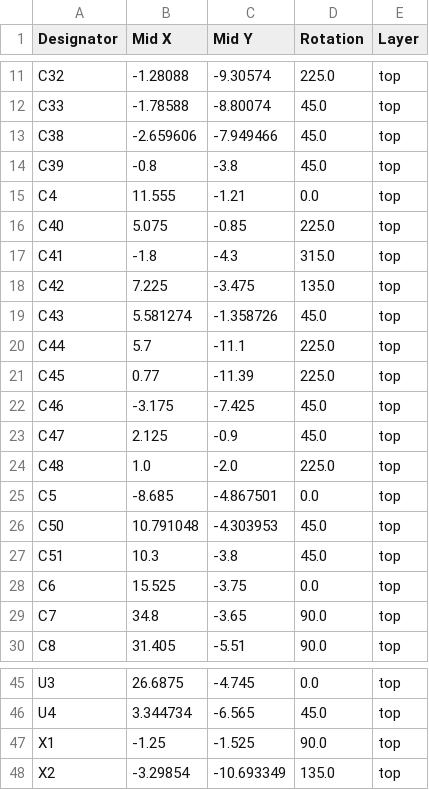
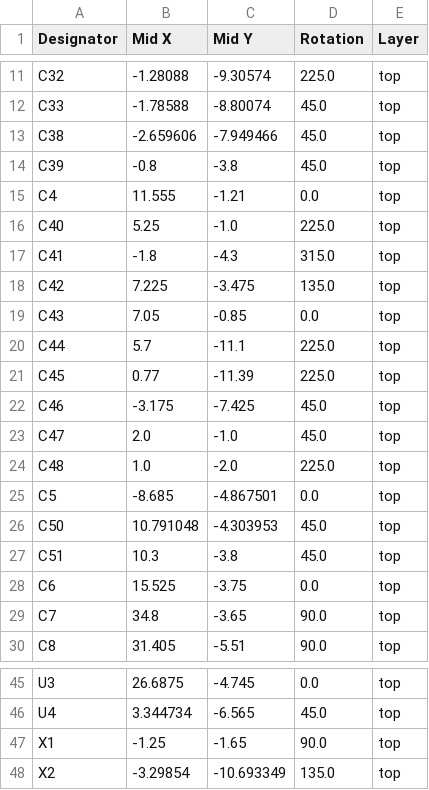
Before and after one commit to artandtechspace/Smart-Arrow, a CSV file: Hardware/production/positions.csv, drawn as a sheet; only a part is shown, gaps mark what is left out.

```diff
--- a/Hardware/production/positions.csv
+++ b/Hardware/production/positions.csv
@@ -15,6 +15,6 @@ C39,-0.8,-3.8,45.0,top
 C4,11.555,-1.21,0.0,top
-C40,5.075,-0.85,225.0,top
+C40,5.25,-1.0,225.0,top
 C41,-1.8,-4.3,315.0,top
 C42,7.225,-3.475,135.0,top
-C43,5.581274,-1.358726,45.0,top
+C43,7.05,-0.85,0.0,top
 C44,5.7,-11.1,225.0,top
@@ -22,3 +22,3 @@ C45,0.77,-11.39,225.0,top
 C46,-3.175,-7.425,45.0,top
-C47,2.125,-0.9,45.0,top
+C47,2.0,-1.0,45.0,top
 C48,1.0,-2.0,225.0,top
@@ -46,3 +46,3 @@ U3,26.6875,-4.745,0.0,top
 U4,3.344734,-6.565,45.0,top
-X1,-1.25,-1.525,90.0,top
+X1,-1.25,-1.65,90.0,top
 X2,-3.29854,-10.693349,135.0,top
```
Also changed, not shown: 23 other files.
